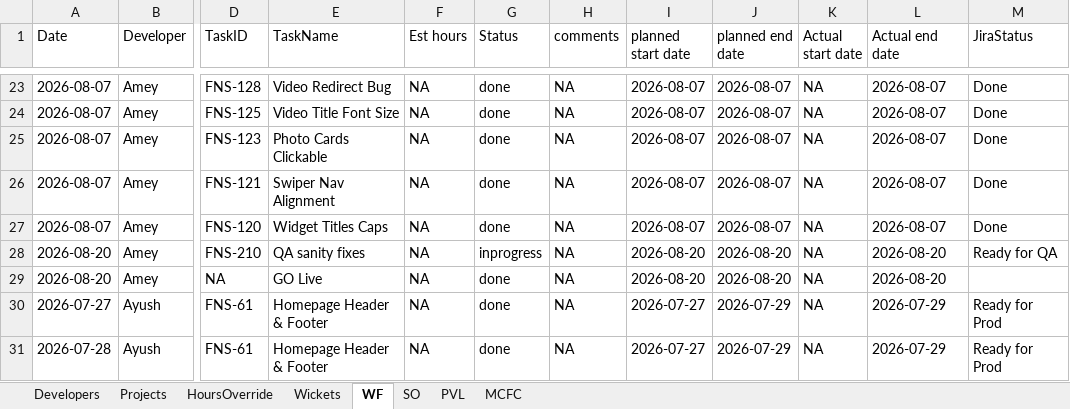
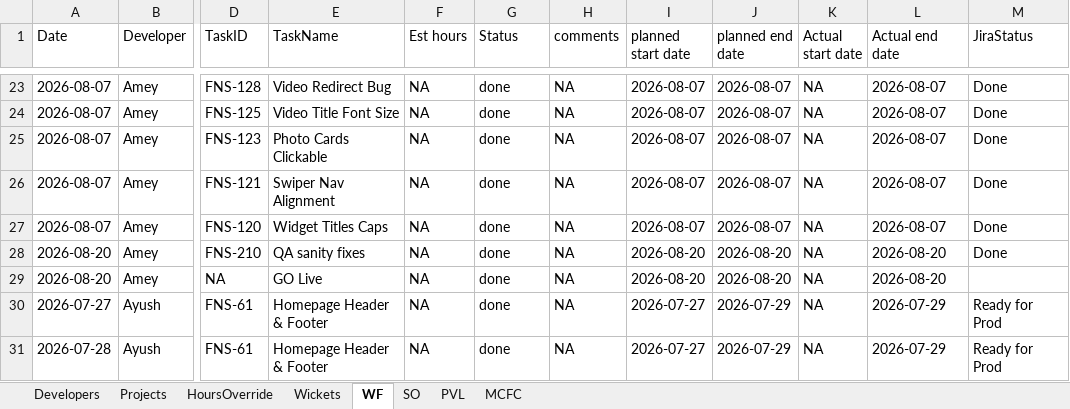
Before and after one commit to shubham-sportz/fanos-migration-league, an Excel workbook: src/data/FML-Data.xlsx, sheet WF, drawn as a sheet; only a part is shown, gaps mark what is left out; values as stored, in another font and other column widths than the file's, no borders; table styles not drawn; the diff names each change by its address in the sheet, - before the commit and + after, or states it on an @@ line.

```diff
--- a/src/data/FML-Data.xlsx (sheet WF)
+++ b/src/data/FML-Data.xlsx (sheet WF)
-G28 (Status): inprogress
+G28 (Status): done
-M28 (JiraStatus): Ready for QA
+M28 (JiraStatus): Done
```
Also changed, not shown: sheet HoursOverride, sheet SO, sheet PVL, sheet MCFC, 1 other file.
